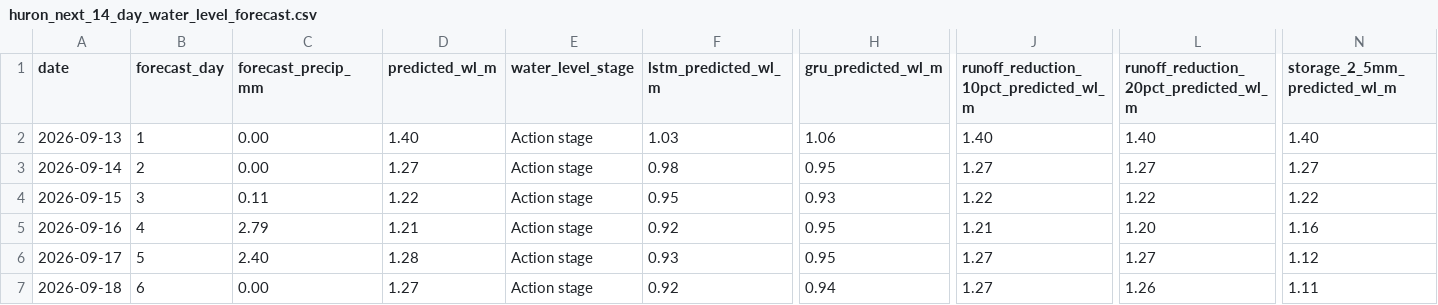
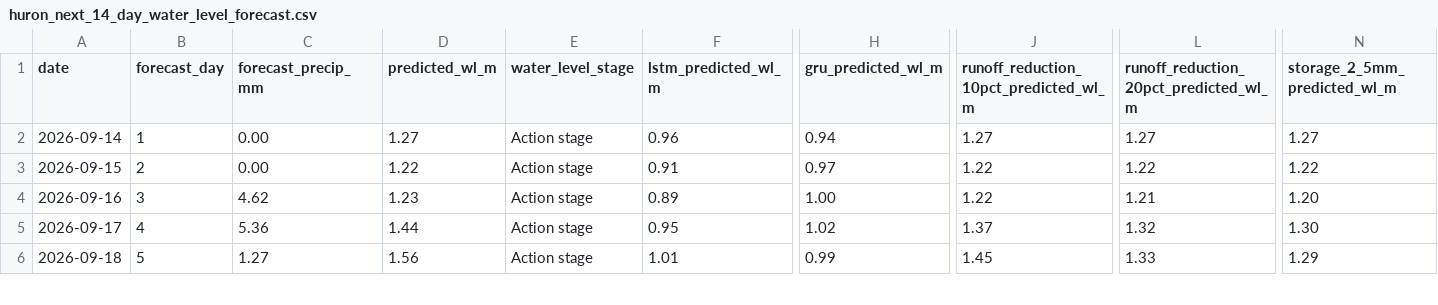
Before and after one commit to Babakd92/flood_ml, a CSV file: huron_next_14_day_water_level_forecast.csv, drawn as a sheet; only a part is shown, gaps mark what is left out; removed rows and columns are numbered as before the commit, all else as after; rows hold the shown columns only; the diff covers the shown part only; the diff names each change by its address in the sheet, - before the commit and + after, or states it on an @@ line.

```diff
--- a/huron_next_14_day_water_level_forecast.csv
+++ b/huron_next_14_day_water_level_forecast.csv
-row 2: 2026-09-13 | 1 | 0.00 | 1.40 | Action stage | 1.03 | 1.06 | 1.40 | 1.40 | 1.40
-B2 (forecast_day): 2
+B2 (forecast_day): 1
-F2 (lstm_predicted_wl_m): 0.98
+F2 (lstm_predicted_wl_m): 0.96
-H2 (gru_predicted_wl_m): 0.95
+H2 (gru_predicted_wl_m): 0.94
-B3 (forecast_day): 3
+B3 (forecast_day): 2
-C3 (forecast_precip_mm): 0.11
+C3 (forecast_precip_mm): 0.00
-F3 (lstm_predicted_wl_m): 0.95
+F3 (lstm_predicted_wl_m): 0.91
-H3 (gru_predicted_wl_m): 0.93
+H3 (gru_predicted_wl_m): 0.97
-B4 (forecast_day): 4
+B4 (forecast_day): 3
-C4 (forecast_precip_mm): 2.79
+C4 (forecast_precip_mm): 4.62
-D4 (predicted_wl_m): 1.21
+D4 (predicted_wl_m): 1.23
-F4 (lstm_predicted_wl_m): 0.92
+F4 (lstm_predicted_wl_m): 0.89
-H4 (gru_predicted_wl_m): 0.95
+H4 (gru_predicted_wl_m): 1.00
-J4: 1.21
+J4: 1.22
-L4: 1.20
+L4: 1.21
-N4 (storage_2_5mm_predicted_wl_m): 1.16
+N4 (storage_2_5mm_predicted_wl_m): 1.20
-B5 (forecast_day): 5
+B5 (forecast_day): 4
-C5 (forecast_precip_mm): 2.40
+C5 (forecast_precip_mm): 5.36
-D5 (predicted_wl_m): 1.28
+D5 (predicted_wl_m): 1.44
-F5 (lstm_predicted_wl_m): 0.93
+F5 (lstm_predicted_wl_m): 0.95
-H5 (gru_predicted_wl_m): 0.95
+H5 (gru_predicted_wl_m): 1.02
-J5: 1.27
+J5: 1.37
-L5: 1.27
+L5: 1.32
-N5 (storage_2_5mm_predicted_wl_m): 1.12
+N5 (storage_2_5mm_predicted_wl_m): 1.30
-B6 (forecast_day): 6
+B6 (forecast_day): 5
-C6 (forecast_precip_mm): 0.00
+C6 (forecast_precip_mm): 1.27
-D6 (predicted_wl_m): 1.27
+D6 (predicted_wl_m): 1.56
-F6 (lstm_predicted_wl_m): 0.92
+F6 (lstm_predicted_wl_m): 1.01
-H6 (gru_predicted_wl_m): 0.94
+H6 (gru_predicted_wl_m): 0.99
-J6: 1.27
+J6: 1.45
-L6: 1.26
+L6: 1.33
-N6 (storage_2_5mm_predicted_wl_m): 1.11
+N6 (storage_2_5mm_predicted_wl_m): 1.29
```
Also changed, not shown: 1 added row and 72 edited cells elsewhere in this file, huron_open_meteo_basin_average_precipitation.csv, huron_test_observed_vs_predicted.csv, 16 other files.
